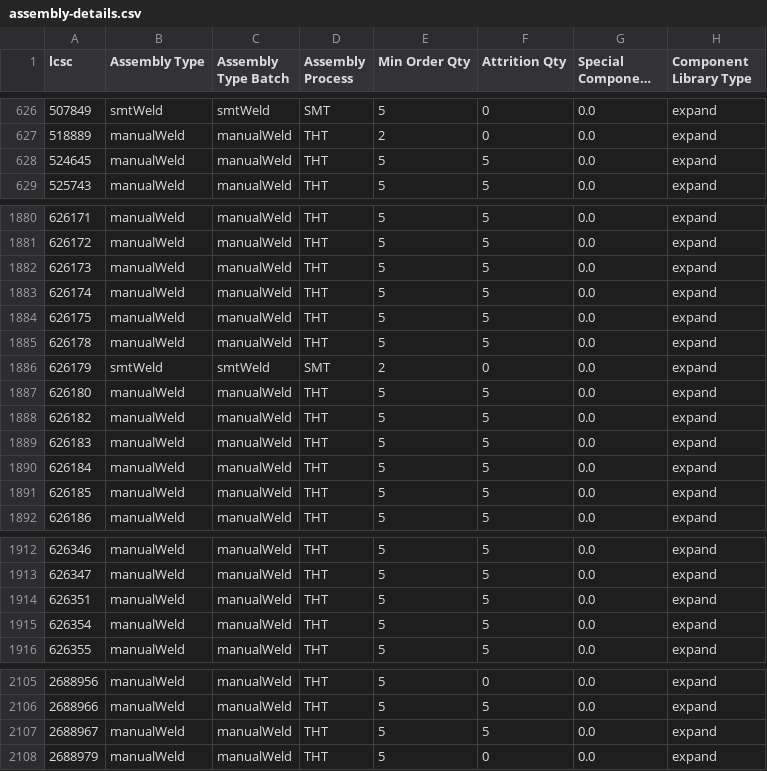
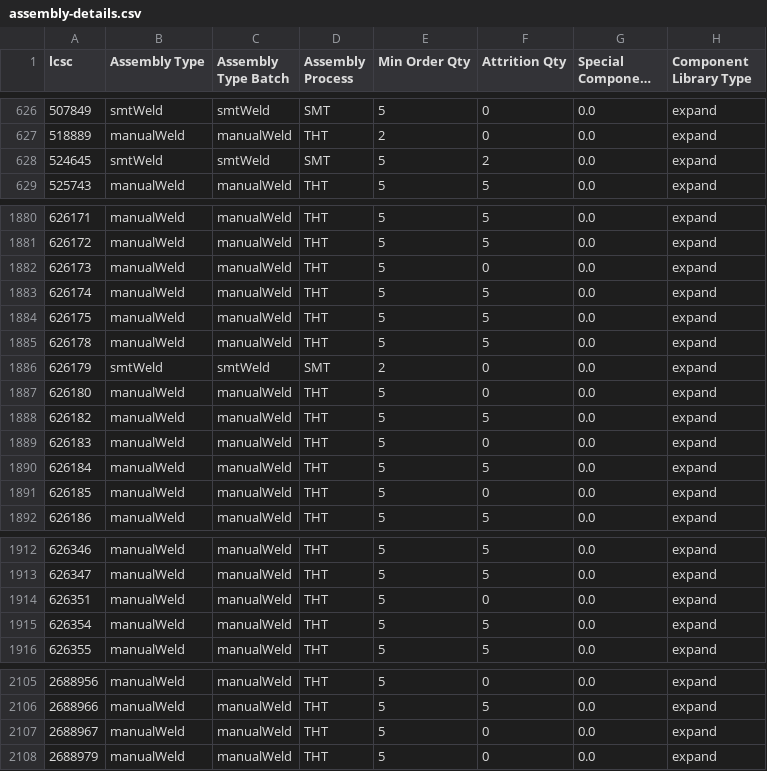
Before and after one commit to CDFER/jlcpcb-parts-database, a CSV file: scraped/assembly-details.csv, drawn as a sheet; only a part is shown, gaps mark what is left out; long unchanged cells end in …; the diff names each change by its address in the sheet, - before the commit and + after, or states it on an @@ line.

```diff
--- a/scraped/assembly-details.csv
+++ b/scraped/assembly-details.csv
-B628 (Assembly Type): manualWeld
+B628 (Assembly Type): smtWeld
-C628 (Assembly Type Batch): manualWeld
+C628 (Assembly Type Batch): smtWeld
-D628 (Assembly Process): THT
+D628 (Assembly Process): SMT
-F628 (Attrition Qty): 5
+F628 (Attrition Qty): 2
-F1882 (Attrition Qty): 5
+F1882 (Attrition Qty): 0
-F1887 (Attrition Qty): 5
+F1887 (Attrition Qty): 0
-F1889 (Attrition Qty): 5
+F1889 (Attrition Qty): 0
-F1891 (Attrition Qty): 5
+F1891 (Attrition Qty): 0
-F1914 (Attrition Qty): 5
+F1914 (Attrition Qty): 0
-F2107 (Attrition Qty): 5
+F2107 (Attrition Qty): 0
```
